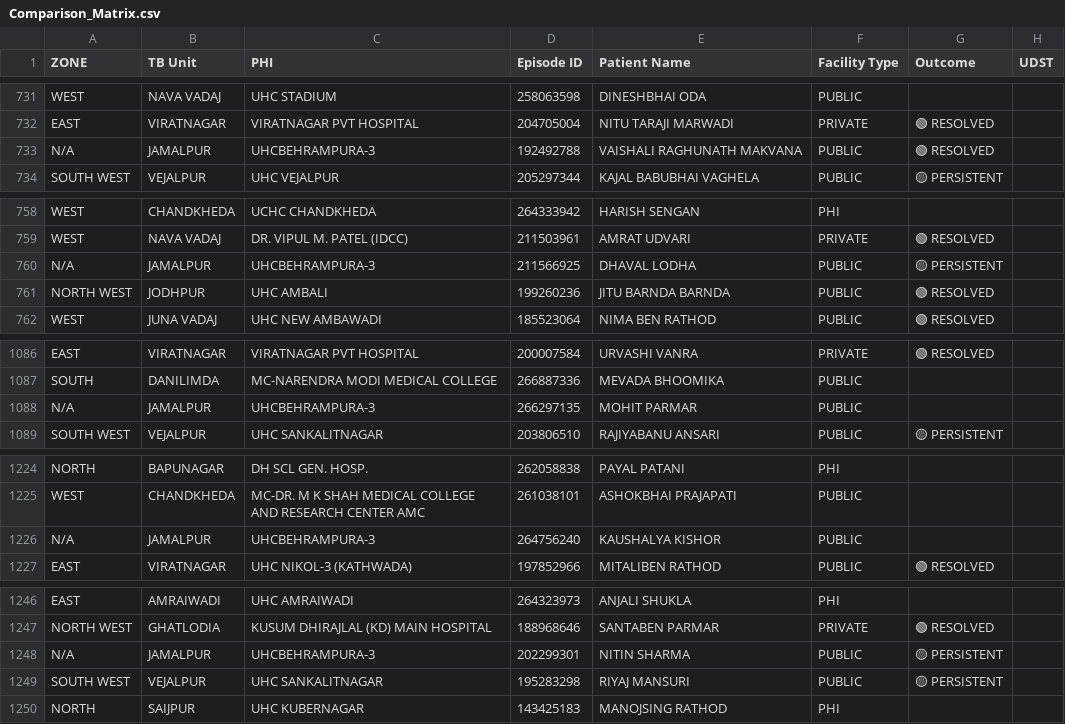
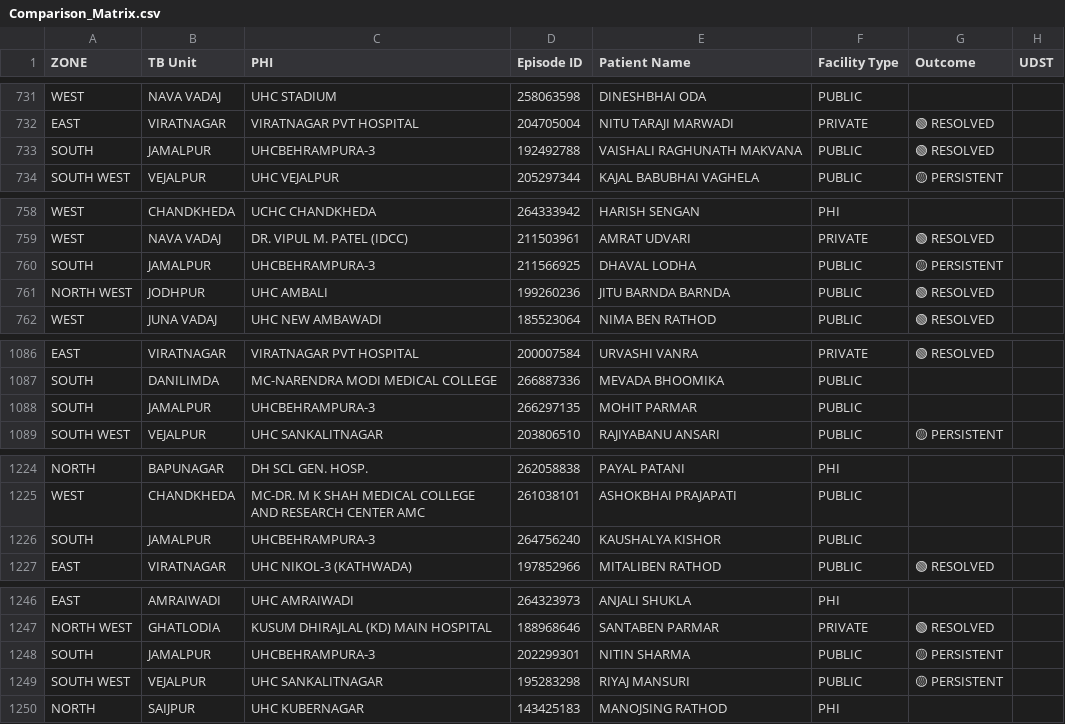
Before and after one commit to NTEP-AMC/blank-app, a CSV file: Comparison_Matrix.csv, drawn as a sheet; only a part is shown, gaps mark what is left out; the diff covers the shown part only; the diff names each change by its address in the sheet, - before the commit and + after, or states it on an @@ line.

```diff
--- a/Comparison_Matrix.csv
+++ b/Comparison_Matrix.csv
-A733 (ZONE): N/A
+A733 (ZONE): SOUTH
-A760 (ZONE): N/A
+A760 (ZONE): SOUTH
-A1088 (ZONE): N/A
+A1088 (ZONE): SOUTH
-A1226 (ZONE): N/A
+A1226 (ZONE): SOUTH
-A1248 (ZONE): N/A
+A1248 (ZONE): SOUTH
```
Also changed, not shown: 7 added rows, 7 removed rows, 1 moved row and 20 edited cells elsewhere in this file, Current_TB_Patients.csv, Master_Line_List.csv, 1 other file.
